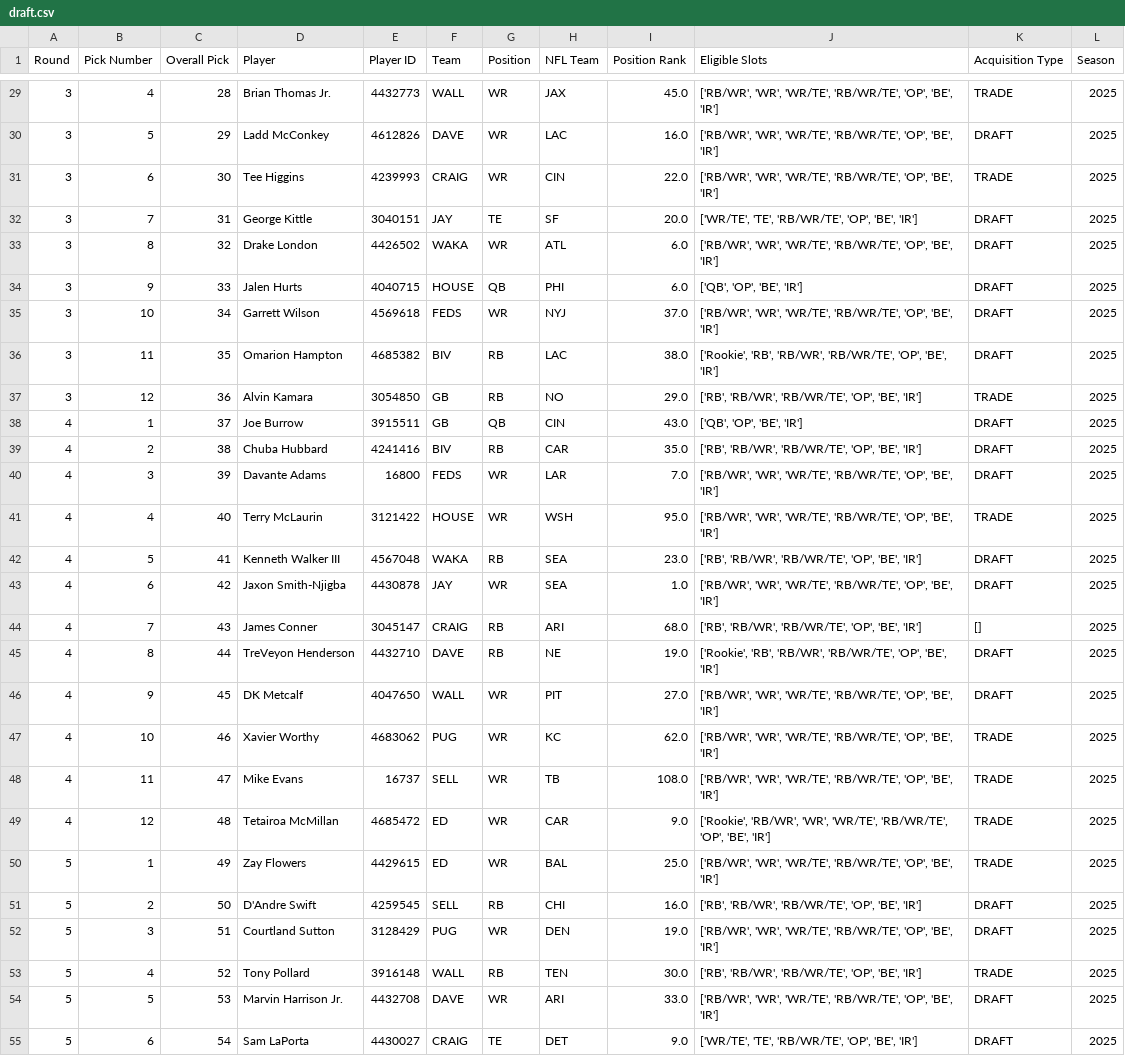
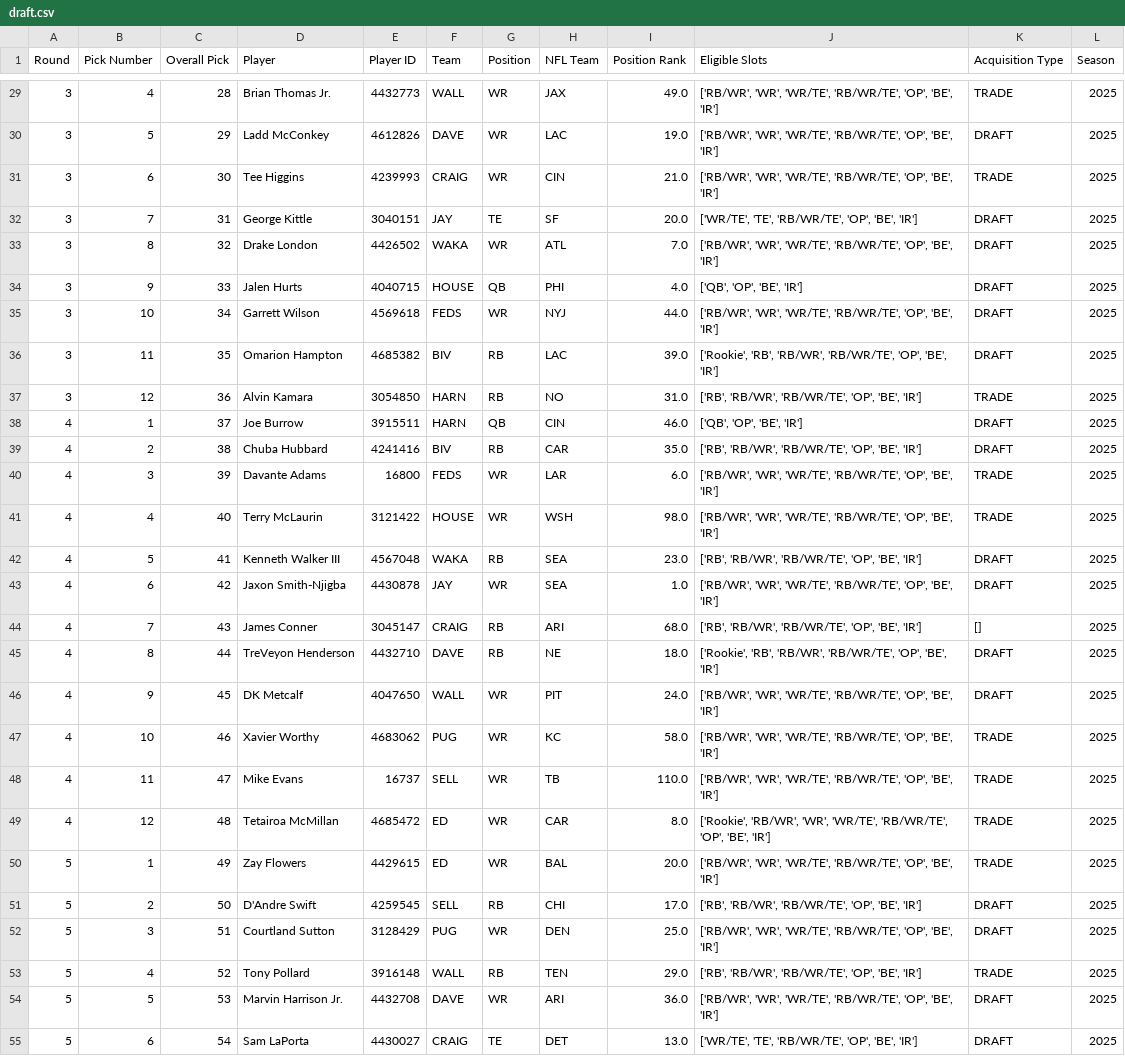
Before and after one commit to mwakalowski/Fantasy-Football-League, a CSV file: draft.csv, drawn as a sheet; only a part is shown, gaps mark what is left out; the diff covers the shown part only.

```diff
--- a/draft.csv
+++ b/draft.csv
@@ -29,14 +29,14 @@ Round,Pick Number,Overall Pick,Player,Player ID,Team,Position,NFL Team,Position
-3,4,28,Brian Thomas Jr.,4432773,WALL,WR,JAX,45.0,"['RB/WR', 'WR', 'WR/TE', 'RB/WR/TE', 'OP', 'BE', 'IR']",TRADE,2025
-3,5,29,Ladd McConkey,4612826,DAVE,WR,LAC,16.0,"['RB/WR', 'WR', 'WR/TE', 'RB/WR/TE', 'OP', 'BE', 'IR']",DRAFT,2025
-3,6,30,Tee Higgins,4239993,CRAIG,WR,CIN,22.0,"['RB/WR', 'WR', 'WR/TE', 'RB/WR/TE', 'OP', 'BE', 'IR']",TRADE,2025
+3,4,28,Brian Thomas Jr.,4432773,WALL,WR,JAX,49.0,"['RB/WR', 'WR', 'WR/TE', 'RB/WR/TE', 'OP', 'BE', 'IR']",TRADE,2025
+3,5,29,Ladd McConkey,4612826,DAVE,WR,LAC,19.0,"['RB/WR', 'WR', 'WR/TE', 'RB/WR/TE', 'OP', 'BE', 'IR']",DRAFT,2025
+3,6,30,Tee Higgins,4239993,CRAIG,WR,CIN,21.0,"['RB/WR', 'WR', 'WR/TE', 'RB/WR/TE', 'OP', 'BE', 'IR']",TRADE,2025
 3,7,31,George Kittle,3040151,JAY,TE,SF,20.0,"['WR/TE', 'TE', 'RB/WR/TE', 'OP', 'BE', 'IR']",DRAFT,2025
-3,8,32,Drake London,4426502,WAKA,WR,ATL,6.0,"['RB/WR', 'WR', 'WR/TE', 'RB/WR/TE', 'OP', 'BE', 'IR']",DRAFT,2025
-3,9,33,Jalen Hurts,4040715,HOUSE,QB,PHI,6.0,"['QB', 'OP', 'BE', 'IR']",DRAFT,2025
-3,10,34,Garrett Wilson,4569618,FEDS,WR,NYJ,37.0,"['RB/WR', 'WR', 'WR/TE', 'RB/WR/TE', 'OP', 'BE', 'IR']",DRAFT,2025
-3,11,35,Omarion Hampton,4685382,BIV,RB,LAC,38.0,"['Rookie', 'RB', 'RB/WR', 'RB/WR/TE', 'OP', 'BE', 'IR']",DRAFT,2025
-3,12,36,Alvin Kamara,3054850,GB,RB,NO,29.0,"['RB', 'RB/WR', 'RB/WR/TE', 'OP', 'BE', 'IR']",TRADE,2025
-4,1,37,Joe Burrow,3915511,GB,QB,CIN,43.0,"['QB', 'OP', 'BE', 'IR']",DRAFT,2025
+3,8,32,Drake London,4426502,WAKA,WR,ATL,7.0,"['RB/WR', 'WR', 'WR/TE', 'RB/WR/TE', 'OP', 'BE', 'IR']",DRAFT,2025
+3,9,33,Jalen Hurts,4040715,HOUSE,QB,PHI,4.0,"['QB', 'OP', 'BE', 'IR']",DRAFT,2025
+3,10,34,Garrett Wilson,4569618,FEDS,WR,NYJ,44.0,"['RB/WR', 'WR', 'WR/TE', 'RB/WR/TE', 'OP', 'BE', 'IR']",DRAFT,2025
+3,11,35,Omarion Hampton,4685382,BIV,RB,LAC,39.0,"['Rookie', 'RB', 'RB/WR', 'RB/WR/TE', 'OP', 'BE', 'IR']",DRAFT,2025
+3,12,36,Alvin Kamara,3054850,HARN,RB,NO,31.0,"['RB', 'RB/WR', 'RB/WR/TE', 'OP', 'BE', 'IR']",TRADE,2025
+4,1,37,Joe Burrow,3915511,HARN,QB,CIN,46.0,"['QB', 'OP', 'BE', 'IR']",DRAFT,2025
 4,2,38,Chuba Hubbard,4241416,BIV,RB,CAR,35.0,"['RB', 'RB/WR', 'RB/WR/TE', 'OP', 'BE', 'IR']",DRAFT,2025
-4,3,39,Davante Adams,16800,FEDS,WR,LAR,7.0,"['RB/WR', 'WR', 'WR/TE', 'RB/WR/TE', 'OP', 'BE', 'IR']",DRAFT,2025
-4,4,40,Terry McLaurin,3121422,HOUSE,WR,WSH,95.0,"['RB/WR', 'WR', 'WR/TE', 'RB/WR/TE', 'OP', 'BE', 'IR']",TRADE,2025
+4,3,39,Davante Adams,16800,FEDS,WR,LAR,6.0,"['RB/WR', 'WR', 'WR/TE', 'RB/WR/TE', 'OP', 'BE', 'IR']",TRADE,2025
+4,4,40,Terry McLaurin,3121422,HOUSE,WR,WSH,98.0,"['RB/WR', 'WR', 'WR/TE', 'RB/WR/TE', 'OP', 'BE', 'IR']",TRADE,2025
 4,5,41,Kenneth Walker III,4567048,WAKA,RB,SEA,23.0,"['RB', 'RB/WR', 'RB/WR/TE', 'OP', 'BE', 'IR']",DRAFT,2025
@@ -44,12 +44,12 @@ Round,Pick Number,Overall Pick,Player,Player ID,Team,Position,NFL Team,Position
 4,7,43,James Conner,3045147,CRAIG,RB,ARI,68.0,"['RB', 'RB/WR', 'RB/WR/TE', 'OP', 'BE', 'IR']",[],2025
-4,8,44,TreVeyon Henderson,4432710,DAVE,RB,NE,19.0,"['Rookie', 'RB', 'RB/WR', 'RB/WR/TE', 'OP', 'BE', 'IR']",DRAFT,2025
-4,9,45,DK Metcalf,4047650,WALL,WR,PIT,27.0,"['RB/WR', 'WR', 'WR/TE', 'RB/WR/TE', 'OP', 'BE', 'IR']",DRAFT,2025
-4,10,46,Xavier Worthy,4683062,PUG,WR,KC,62.0,"['RB/WR', 'WR', 'WR/TE', 'RB/WR/TE', 'OP', 'BE', 'IR']",TRADE,2025
-4,11,47,Mike Evans,16737,SELL,WR,TB,108.0,"['RB/WR', 'WR', 'WR/TE', 'RB/WR/TE', 'OP', 'BE', 'IR']",TRADE,2025
-4,12,48,Tetairoa McMillan,4685472,ED,WR,CAR,9.0,"['Rookie', 'RB/WR', 'WR', 'WR/TE', 'RB/WR/TE', 'OP', 'BE', 'IR']",TRADE,2025
-5,1,49,Zay Flowers,4429615,ED,WR,BAL,25.0,"['RB/WR', 'WR', 'WR/TE', 'RB/WR/TE', 'OP', 'BE', 'IR']",TRADE,2025
-5,2,50,D'Andre Swift,4259545,SELL,RB,CHI,16.0,"['RB', 'RB/WR', 'RB/WR/TE', 'OP', 'BE', 'IR']",DRAFT,2025
-5,3,51,Courtland Sutton,3128429,PUG,WR,DEN,19.0,"['RB/WR', 'WR', 'WR/TE', 'RB/WR/TE', 'OP', 'BE', 'IR']",DRAFT,2025
-5,4,52,Tony Pollard,3916148,WALL,RB,TEN,30.0,"['RB', 'RB/WR', 'RB/WR/TE', 'OP', 'BE', 'IR']",TRADE,2025
-5,5,53,Marvin Harrison Jr.,4432708,DAVE,WR,ARI,33.0,"['RB/WR', 'WR', 'WR/TE', 'RB/WR/TE', 'OP', 'BE', 'IR']",DRAFT,2025
-5,6,54,Sam LaPorta,4430027,CRAIG,TE,DET,9.0,"['WR/TE', 'TE', 'RB/WR/TE', 'OP', 'BE', 'IR']",DRAFT,2025
+4,8,44,TreVeyon Henderson,4432710,DAVE,RB,NE,18.0,"['Rookie', 'RB', 'RB/WR', 'RB/WR/TE', 'OP', 'BE', 'IR']",DRAFT,2025
+4,9,45,DK Metcalf,4047650,WALL,WR,PIT,24.0,"['RB/WR', 'WR', 'WR/TE', 'RB/WR/TE', 'OP', 'BE', 'IR']",DRAFT,2025
+4,10,46,Xavier Worthy,4683062,PUG,WR,KC,58.0,"['RB/WR', 'WR', 'WR/TE', 'RB/WR/TE', 'OP', 'BE', 'IR']",TRADE,2025
+4,11,47,Mike Evans,16737,SELL,WR,TB,110.0,"['RB/WR', 'WR', 'WR/TE', 'RB/WR/TE', 'OP', 'BE', 'IR']",TRADE,2025
+4,12,48,Tetairoa McMillan,4685472,ED,WR,CAR,8.0,"['Rookie', 'RB/WR', 'WR', 'WR/TE', 'RB/WR/TE', 'OP', 'BE', 'IR']",TRADE,2025
+5,1,49,Zay Flowers,4429615,ED,WR,BAL,20.0,"['RB/WR', 'WR', 'WR/TE', 'RB/WR/TE', 'OP', 'BE', 'IR']",TRADE,2025
+5,2,50,D'Andre Swift,4259545,SELL,RB,CHI,17.0,"['RB', 'RB/WR', 'RB/WR/TE', 'OP', 'BE', 'IR']",DRAFT,2025
+5,3,51,Courtland Sutton,3128429,PUG,WR,DEN,25.0,"['RB/WR', 'WR', 'WR/TE', 'RB/WR/TE', 'OP', 'BE', 'IR']",DRAFT,2025
+5,4,52,Tony Pollard,3916148,WALL,RB,TEN,29.0,"['RB', 'RB/WR', 'RB/WR/TE', 'OP', 'BE', 'IR']",TRADE,2025
+5,5,53,Marvin Harrison Jr.,4432708,DAVE,WR,ARI,36.0,"['RB/WR', 'WR', 'WR/TE', 'RB/WR/TE', 'OP', 'BE', 'IR']",DRAFT,2025
+5,6,54,Sam LaPorta,4430027,CRAIG,TE,DET,13.0,"['WR/TE', 'TE', 'RB/WR/TE', 'OP', 'BE', 'IR']",DRAFT,2025
```
Also changed, not shown: 157 edited cells elsewhere in this file, boxscores.csv, roster.csv, 2 other files.
